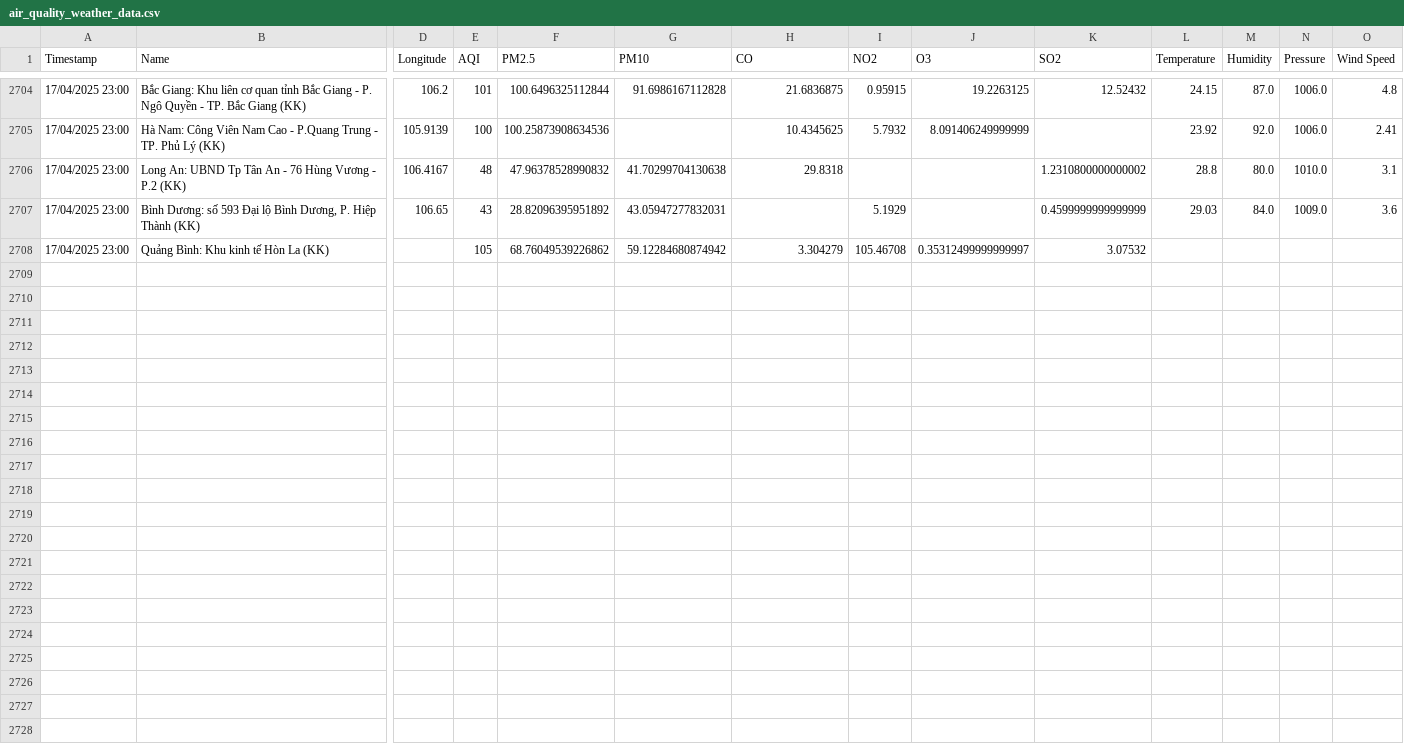
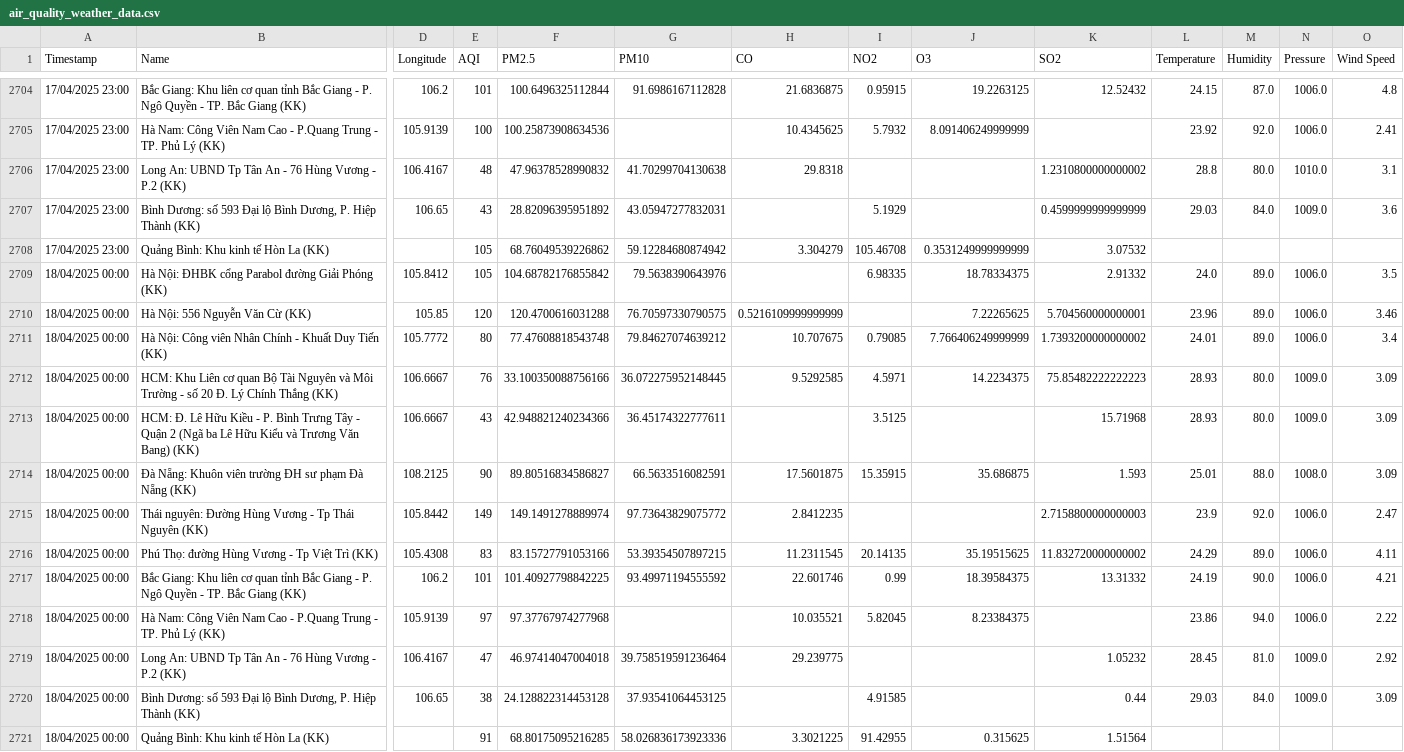
Before and after one commit to DeiET0702/Air-quality, a CSV file: air_quality_weather_data.csv, drawn as a sheet; only a part is shown, gaps mark what is left out; rows hold the shown columns only; the diff names each change by its address in the sheet, - before the commit and + after, or states it on an @@ line.

```diff
--- a/air_quality_weather_data.csv
+++ b/air_quality_weather_data.csv
-J2708 (O3): 0.35312499999999997
+J2708 (O3): 0.3531249999999999
+row 2709: 18/04/2025 00:00 | Hà Nội: ĐHBK cổng Parabol đường Giải Phóng (KK) | 105.8412 | 105 | 104.68782176855842 | 79.5638390643976 |  | 6.98335 | 18.78334375 | 2.91332 | 24.0 | 89.0 | 1006.0 | 3.5
+row 2710: 18/04/2025 00:00 | Hà Nội: 556 Nguyễn Văn Cừ (KK) | 105.85 | 120 | 120.4700616031288 | 76.70597330790575 | 0.5216109999999999 |  | 7.22265625 | 5.704560000000001 | 23.96 | 89.0 | 1006.0 | 3.46
+row 2711: 18/04/2025 00:00 | Hà Nội: Công viên Nhân Chính - Khuất Duy Tiến (KK) | 105.7772 | 80 | 77.47608818543748 | 79.84627074639212 | 10.707675 | 0.79085 | 7.766406249999999 | 1.7393200000000002 | 24.01 | 89.0 | 1006.0 | 3.4
+row 2712: 18/04/2025 00:00 | HCM: Khu Liên cơ quan Bộ Tài Nguyên và Môi Trường - số 20 Đ. Lý Chính Thắng (KK) | 106.6667 | 76 | 33.100350088756166 | 36.072275952148445 | 9.5292585 | 4.5971 | 14.2234375 | 75.85482222222223 | 28.93 | 80.0 | 1009.0 | 3.09
+row 2713: 18/04/2025 00:00 | HCM: Đ. Lê Hữu Kiều - P. Bình Trưng Tây - Quận 2 (Ngã ba Lê Hữu Kiểu và Trương Văn Bang) (KK) | 106.6667 | 43 | 42.948821240234366 | 36.45174322777611 |  | 3.5125 |  | 15.71968 | 28.93 | 80.0 | 1009.0 | 3.09
+row 2714: 18/04/2025 00:00 | Đà Nẵng: Khuôn viên trường ĐH sư phạm Đà Nẵng (KK) | 108.2125 | 90 | 89.80516834586827 | 66.5633516082591 | 17.5601875 | 15.35915 | 35.686875 | 1.593 | 25.01 | 88.0 | 1008.0 | 3.09
+row 2715: 18/04/2025 00:00 | Thái nguyên: Đường Hùng Vương - Tp Thái Nguyên (KK) | 105.8442 | 149 | 149.1491278889974 | 97.73643829075772 | 2.8412235 |  |  | 2.7158800000000003 | 23.9 | 92.0 | 1006.0 | 2.47
+row 2716: 18/04/2025 00:00 | Phú Thọ: đường Hùng Vương - Tp Việt Trì (KK) | 105.4308 | 83 | 83.15727791053166 | 53.39354507897215 | 11.2311545 | 20.14135 | 35.19515625 | 11.832720000000002 | 24.29 | 89.0 | 1006.0 | 4.11
+row 2717: 18/04/2025 00:00 | Bắc Giang: Khu liên cơ quan tỉnh Bắc Giang - P. Ngô Quyền - TP. Bắc Giang (KK) | 106.2 | 101 | 101.40927798842225 | 93.49971194555592 | 22.601746 | 0.99 | 18.39584375 | 13.31332 | 24.19 | 90.0 | 1006.0 | 4.21
+row 2718: 18/04/2025 00:00 | Hà Nam: Công Viên Nam Cao - P.Quang Trung - TP. Phủ Lý (KK) | 105.9139 | 97 | 97.37767974277968 |  | 10.035521 | 5.82045 | 8.23384375 |  | 23.86 | 94.0 | 1006.0 | 2.22
+row 2719: 18/04/2025 00:00 | Long An: UBND Tp Tân An - 76 Hùng Vương - P.2 (KK) | 106.4167 | 47 | 46.97414047004018 | 39.758519591236464 | 29.239775 |  |  | 1.05232 | 28.45 | 81.0 | 1009.0 | 2.92
+row 2720: 18/04/2025 00:00 | Bình Dương: số 593 Đại lộ Bình Dương, P. Hiệp Thành (KK) | 106.65 | 38 | 24.128822314453128 | 37.93541064453125 |  | 4.91585 |  | 0.44 | 29.03 | 84.0 | 1009.0 | 3.09
+row 2721: 18/04/2025 00:00 | Quảng Bình: Khu kinh tế Hòn La (KK) |  | 91 | 68.80175095216285 | 58.026836173923336 | 3.3021225 | 91.42955 | 0.315625 | 1.51564
```
